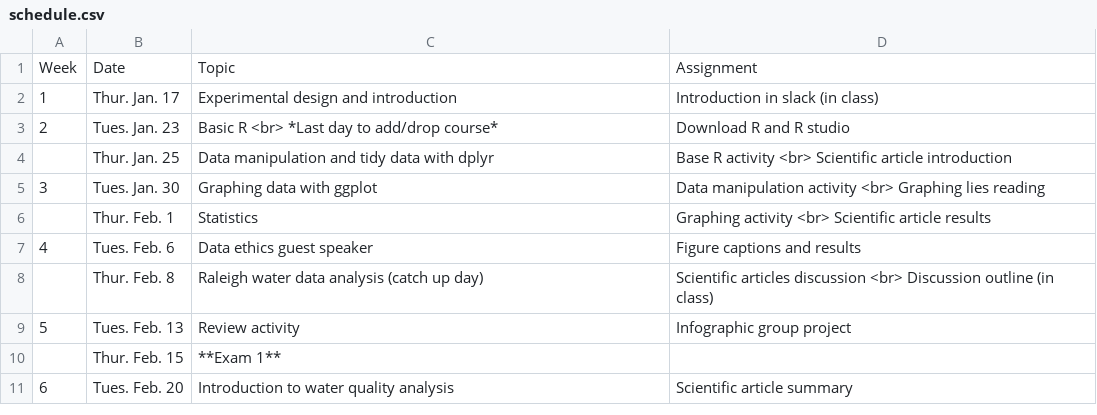
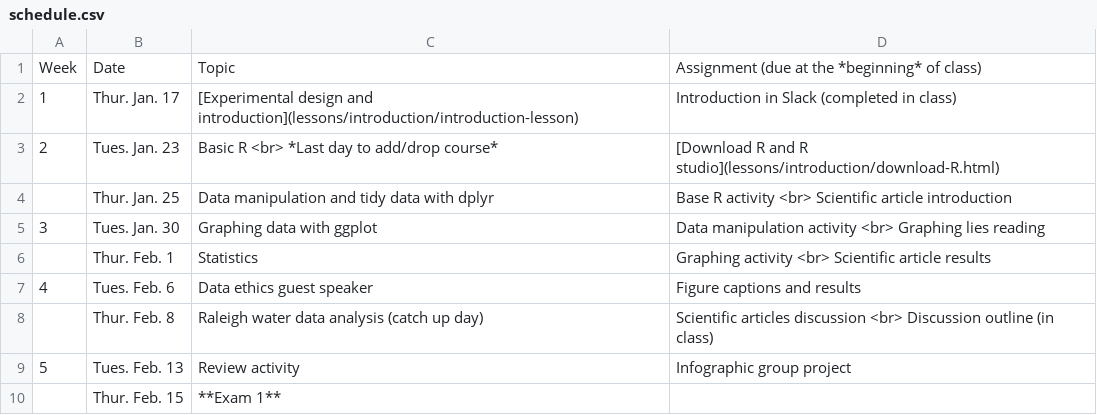
Before and after one commit to maryglover/wpu-bio231, a CSV file: schedule.csv, drawn as a sheet; only a part is shown; the shorter side is filled out with more unchanged rows.

Commit message:
update to full schedule link

```diff
--- a/schedule.csv
+++ b/schedule.csv
@@ -1,4 +1,4 @@
-Week,Date,Topic,Assignment
-1,Thur. Jan. 17,Experimental design and introduction,Introduction in slack (in class)
-2,Tues. Jan. 23,Basic R <br> *Last day to add/drop course*,Download R and R studio
+Week,Date,Topic,Assignment (due at the *beginning* of class)
+1,Thur. Jan. 17,[Experimental design and introduction](lessons/introduction/introduction-lesson),Introduction in Slack (completed in class)
+2,Tues. Jan. 23,Basic R <br> *Last day to add/drop course*,[Download R and R studio](lessons/introduction/download-R.html)
 ,Thur. Jan. 25,Data manipulation and tidy data with dplyr,Base R activity <br> Scientific article introduction
```
Also changed, not shown: 2 other files.
